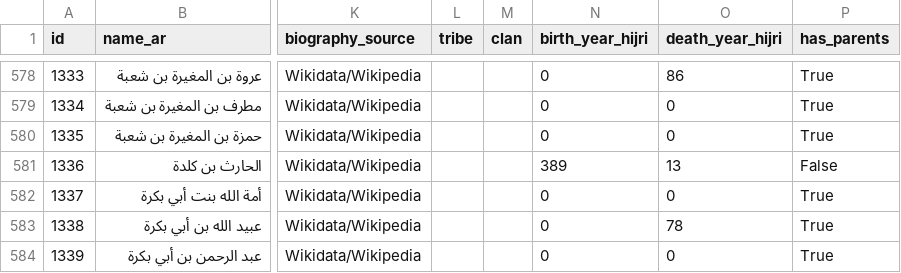
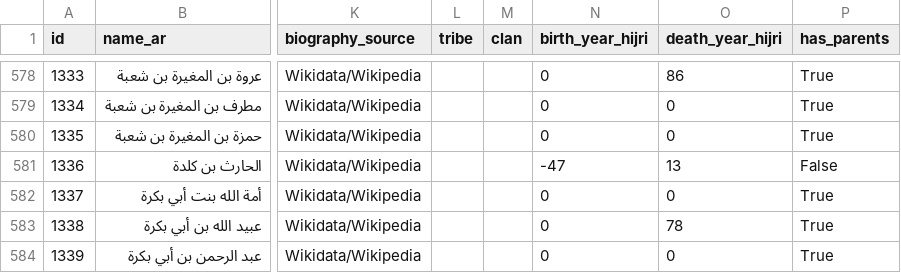
Before and after one commit to nahidupa/SahabahGraph, a CSV file: data-pipeline/sahabah.csv, drawn as a sheet; only a part is shown, gaps mark what is left out; the diff names each change by its address in the sheet, - before the commit and + after, or states it on an @@ line.

Commit message:
fix: correct birth year for Al-Harith ibn Kalada (ID 1336)
Wikidata had incorrect birth year of 389 AH, which is impossible since he died in 13 AH. Corrected to -47 AH (approximately 60 years before his death), which is historically accurate for a physician who lived during Prophet Muhammad's time.

This fixes the test failure in parent-relationships.test.ts.

```diff
--- a/data-pipeline/sahabah.csv
+++ b/data-pipeline/sahabah.csv
-N581 (birth_year_hijri): 389
+N581 (birth_year_hijri): -47
```
Also changed, not shown: 1 other file.
